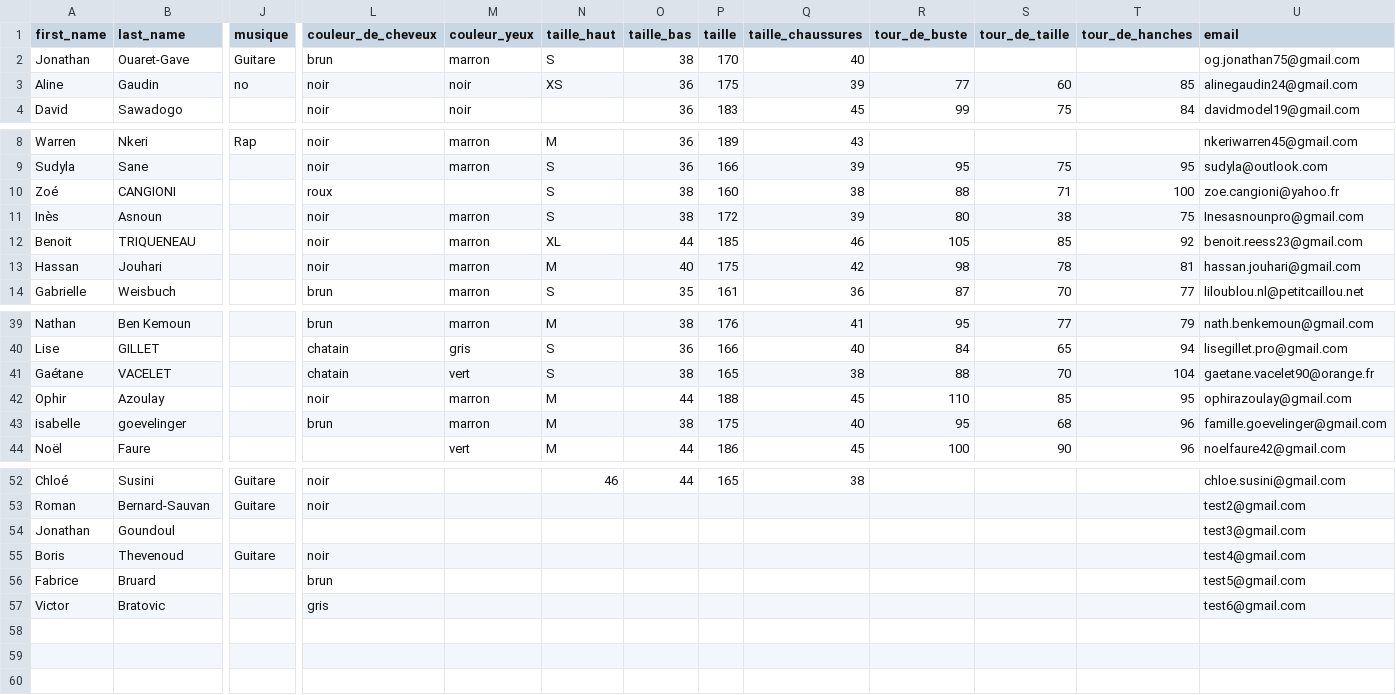
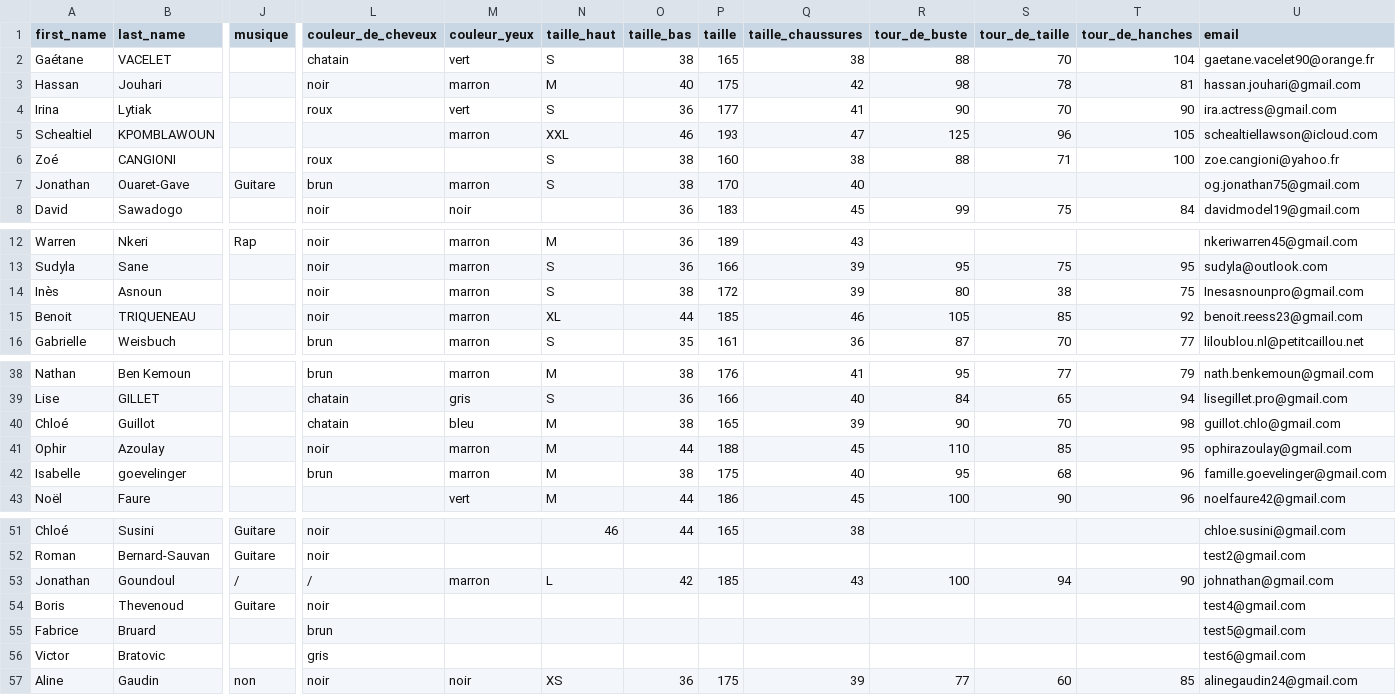
Before and after one commit to LyndaMER/the-right-one, a CSV file: db/Annesodb.csv, drawn as a sheet; only a part is shown, gaps mark what is left out; removed rows and columns are numbered as before the commit, all else as after; rows hold the shown columns only; the diff covers the shown part only; the diff names each change by its address in the sheet, - before the commit and + after, or states it on an @@ line.

```diff
--- a/db/Annesodb.csv
+++ b/db/Annesodb.csv
@@ row 41 moved to row 2: Gaétane @@
@@ row 13 moved to row 3: Hassan @@
@@ row 34 moved to row 4: Irina @@
@@ row 27 moved to row 5: Schealtiel @@
@@ row 10 moved to row 6: Zoé @@
-row 3: Aline | Gaudin | no | noir | noir | XS | 36 | 175 | 39 | 77 | 60 | 85 | alinegaudin24@gmail.com
@@ row 20 moved to row 40: Chloé @@
-A42 (first_name): isabelle
+A42 (first_name): Isabelle
-J53 (musique): (empty)
+J53 (musique): /
-L53 (couleur_de_cheveux): (empty)
+L53 (couleur_de_cheveux): /
-M53 (couleur_yeux): (empty)
+M53 (couleur_yeux): marron
-N53 (taille_haut): (empty)
+N53 (taille_haut): L
-O53 (taille_bas): (empty)
+O53 (taille_bas): 42
-P53 (taille): (empty)
+P53 (taille): 185
-Q53 (taille_chaussures): (empty)
+Q53 (taille_chaussures): 43
-R53 (tour_de_buste): (empty)
+R53 (tour_de_buste): 100
-S53 (tour_de_taille): (empty)
+S53 (tour_de_taille): 94
-T53 (tour_de_hanches): (empty)
+T53 (tour_de_hanches): 90
-U53 (email): test3@gmail.com
+U53 (email): johnathan@gmail.com
+row 57: Aline | Gaudin | non | noir | noir | XS | 36 | 175 | 39 | 77 | 60 | 85 | alinegaudin24@gmail.com
```
Also changed, not shown: 1 edited cell elsewhere in this file, 4 other files.
